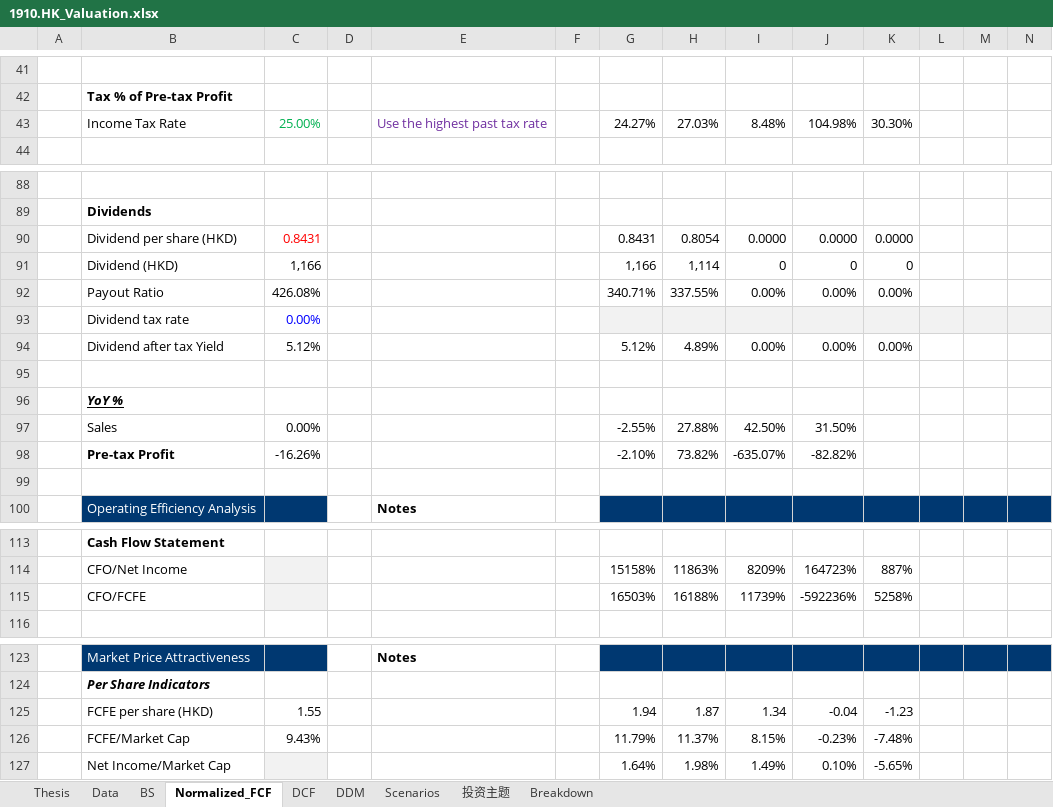
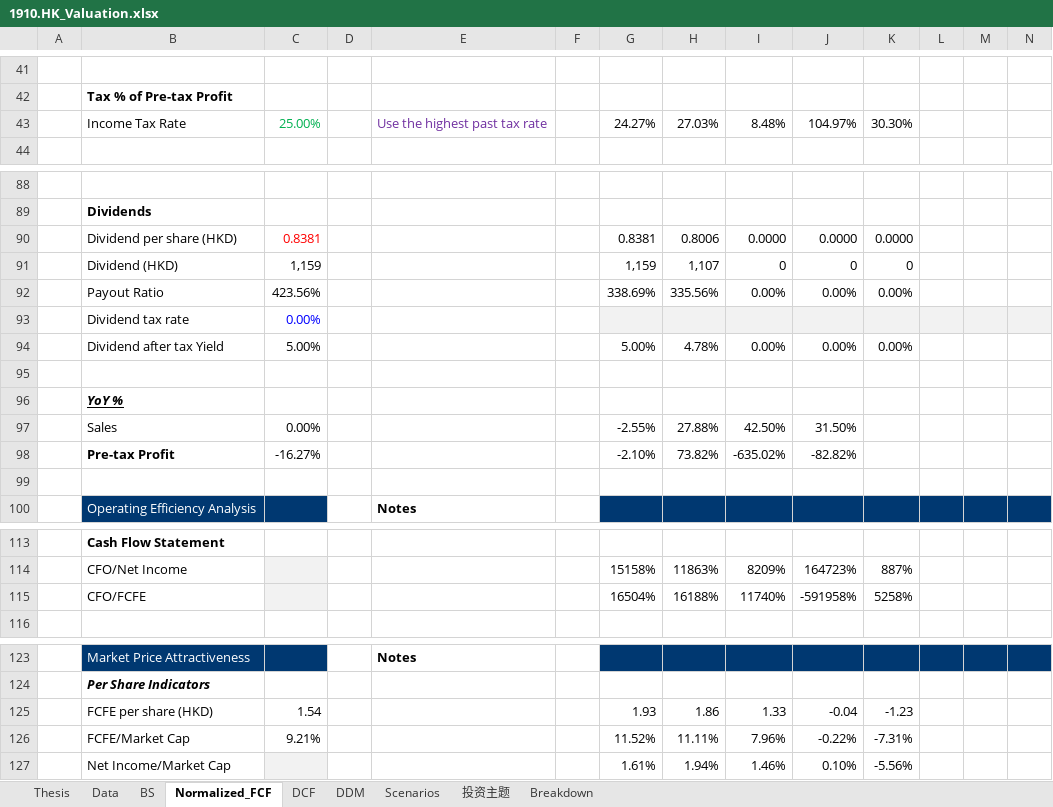
Before and after one commit to JerryChenz/Invest_Proc_1, an Excel workbook: financial_models/opportunities/1910.HK_Valuation.xlsx, sheet Normalized_FCF, drawn as a sheet; only a part is shown, gaps mark what is left out; values as stored, in another font and other column widths than the file's, no borders; conditional formats not drawn; removed rows and columns are numbered as before the commit, all else as after; rows hold the shown columns only; the diff names each change by its address in the sheet, - before the commit and + after, or states it on an @@ line.

```diff
--- a/financial_models/opportunities/1910.HK_Valuation.xlsx (sheet Normalized_FCF)
+++ b/financial_models/opportunities/1910.HK_Valuation.xlsx (sheet Normalized_FCF)
-J43: 104.98%
+J43: 104.97%
-C90: 0.8431
+C90: 0.8381
-G90: 0.8431
+G90: 0.8381
-H90: 0.8054
+H90: 0.8006
-C91: 1,166
+C91: 1,159
-G91: 1,166
+G91: 1,159
-H91: 1,114
+H91: 1,107
-C92: 426.08%
+C92: 423.56%
-G92: 340.71%
+G92: 338.69%
-H92: 337.55%
+H92: 335.56%
-C94: 5.12%
+C94: 5.00%
-G94: 5.12%
+G94: 5.00%
-H94: 4.89%
+H94: 4.78%
-C98: -16.26%
+C98: -16.27%
-I98: -635.07%
+I98: -635.02%
-G115: 16503%
+G115: 16504%
-I115: 11739%
+I115: 11740%
-J115: -592236%
+J115: -591958%
-row 125:  | FCFE per share (HKD) | 1.55 |  |  |  | 1.94 | 1.87 | 1.34 | -0.04 | -1.23
-row 126:  | FCFE/Market Cap | 9.43% |  |  |  | 11.79% | 11.37% | 8.15% | -0.23% | -7.48%
-row 127:  | Net Income/Market Cap |  |  |  |  | 1.64% | 1.98% | 1.49% | 0.10% | -5.65%
+row 125:  | FCFE per share (HKD) | 1.54 |  |  |  | 1.93 | 1.86 | 1.33 | -0.04 | -1.23
+row 126:  | FCFE/Market Cap | 9.21% |  |  |  | 11.52% | 11.11% | 7.96% | -0.22% | -7.31%
+row 127:  | Net Income/Market Cap |  |  |  |  | 1.61% | 1.94% | 1.46% | 0.10% | -5.56%
```
Also changed, not shown: sheet DDM, sheet DCF, sheet Thesis, sheet 投资主题, sheet Scenarios, sheet BS, 1 more sheet, financial_models/opportunities/002304.SZ_Valuation.xlsx, financial_models/opportunities/0303.HK_Valuation.xlsx, 27 other files.
